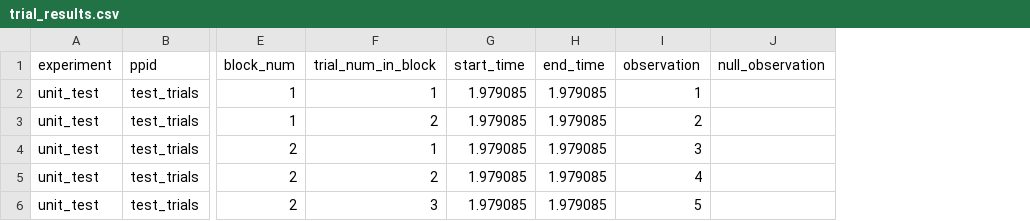
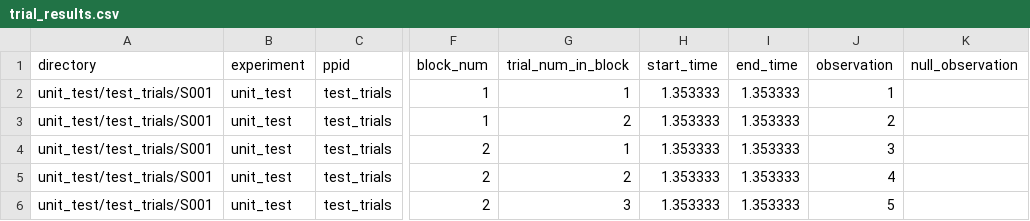
Before and after one commit to immersivecognition/unity-experiment-framework, a CSV file: example_output/unit_test/test_trials/S001/trial_results.csv, drawn as a sheet; only a part is shown, gaps mark what is left out; addresses are those after the commit; the diff names each change by its address in the sheet, - before the commit and + after, or states it on an @@ line.

Commit message:
Checkbox for ad-hoc results adding & tests

```diff
--- a/example_output/unit_test/test_trials/S001/trial_results.csv
+++ b/example_output/unit_test/test_trials/S001/trial_results.csv
+column A (directory), rows 2-6: all unit_test/test_trials/S001
-H2:H6 (start_time): 1.979085
+H2:H6 (start_time): 1.353333
-I2:I6 (end_time): 1.979085
+I2:I6 (end_time): 1.353333
```
Also changed, not shown: 12 other files.
